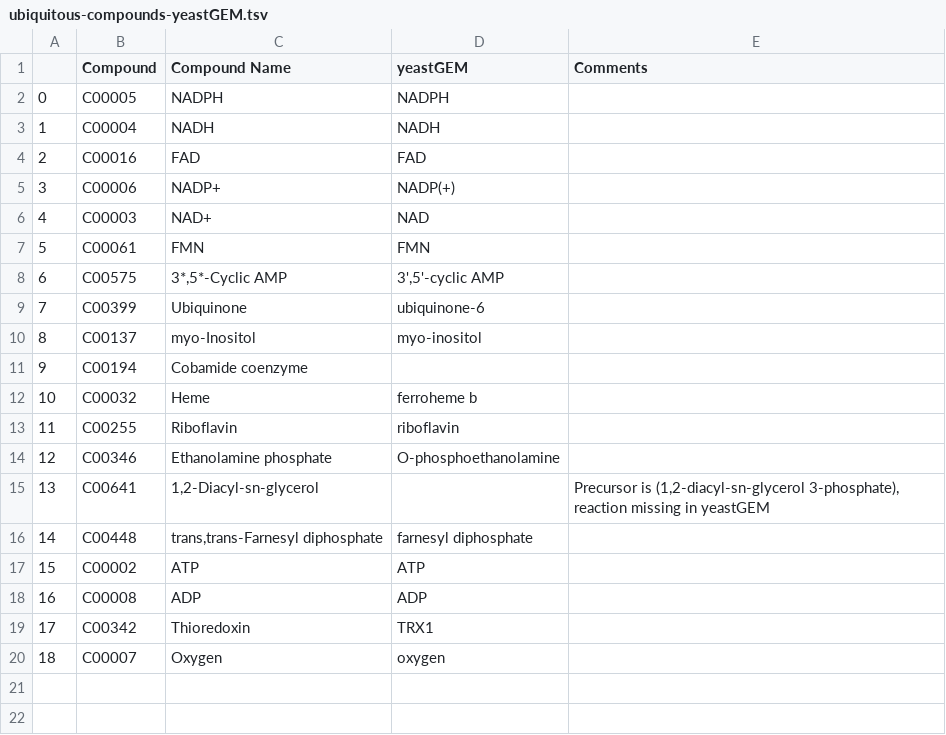
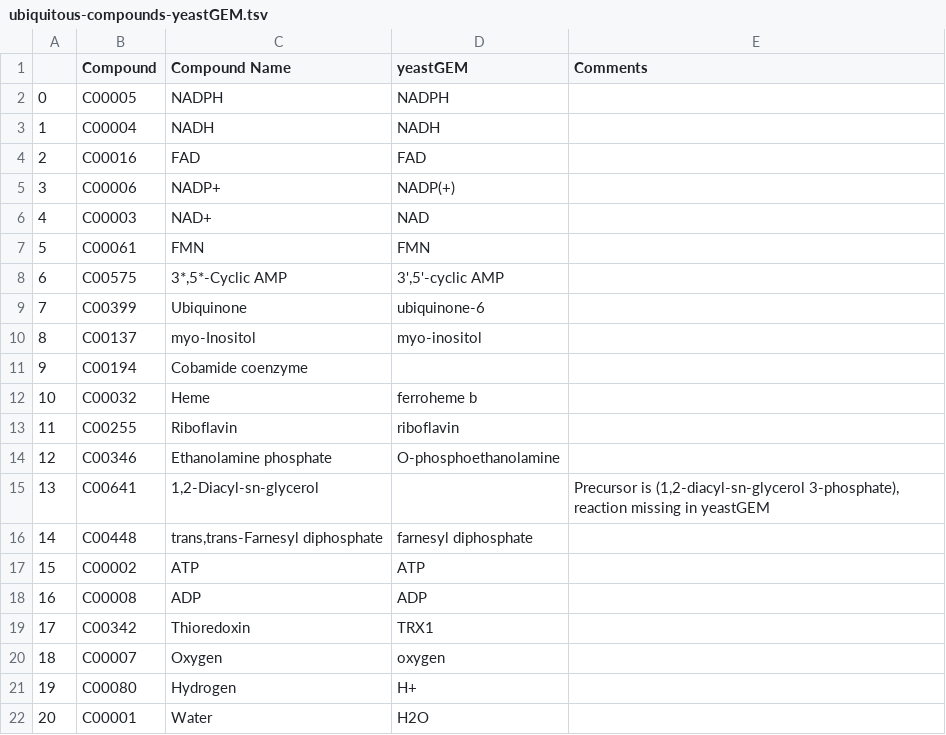
Before and after one commit to AlecGower/LGEMPlus, a TSV file: src/model-files/ubiquitous-compounds-yeastGEM.tsv, drawn as a sheet.

```diff
--- a/src/model-files/ubiquitous-compounds-yeastGEM.tsv
+++ b/src/model-files/ubiquitous-compounds-yeastGEM.tsv
@@ -20 +20,3 @@
 18	C00007	Oxygen	oxygen
+19	C00080	Hydrogen	H+
+20	C00001	Water	H2O
```
Also changed, not shown: src/model-files/ubiquitous-compounds-iFF708.tsv, src/model-files/ubiquitous-compounds-iMM904.tsv, 1 other file.
